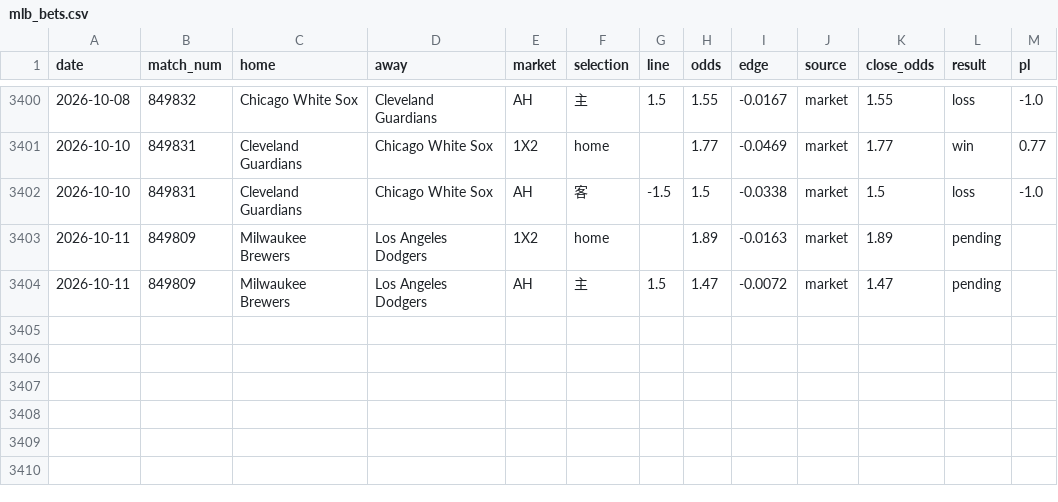
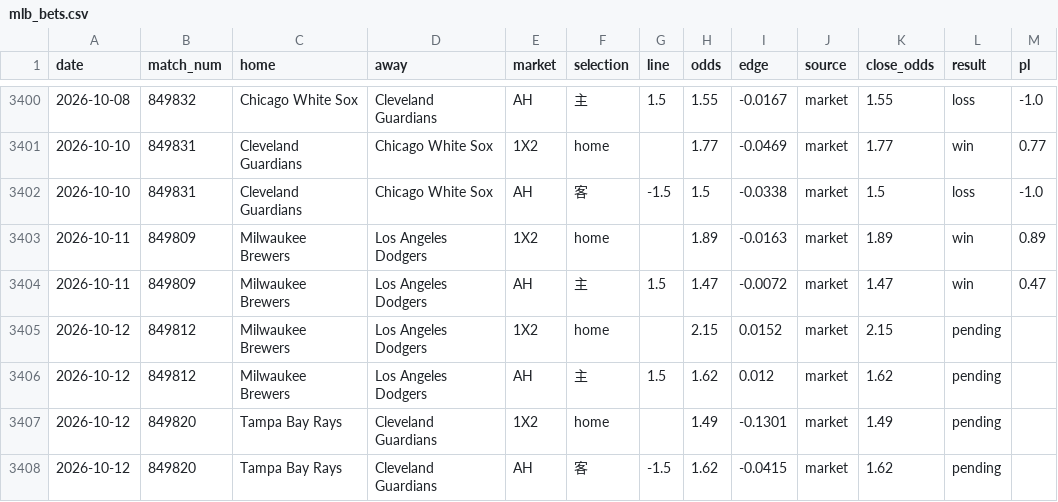
Before and after one commit to c49037027-svg/football, a CSV file: data/mlb_bets.csv, drawn as a sheet; only a part is shown, gaps mark what is left out.

```diff
--- a/data/mlb_bets.csv
+++ b/data/mlb_bets.csv
@@ -3402,3 +3402,7 @@ date,match_num,home,away,market,selection,line,odds,edge,source,close_odds,resul
 2026-10-10,849831,Cleveland Guardians,Chicago White Sox,AH,客,-1.5,1.5,-0.0338,market,1.5,loss,-1.0
-2026-10-11,849809,Milwaukee Brewers,Los Angeles Dodgers,1X2,home,,1.89,-0.0163,market,1.89,pending,
-2026-10-11,849809,Milwaukee Brewers,Los Angeles Dodgers,AH,主,1.5,1.47,-0.0072,market,1.47,pending,
+2026-10-11,849809,Milwaukee Brewers,Los Angeles Dodgers,1X2,home,,1.89,-0.0163,market,1.89,win,0.89
+2026-10-11,849809,Milwaukee Brewers,Los Angeles Dodgers,AH,主,1.5,1.47,-0.0072,market,1.47,win,0.47
+2026-10-12,849812,Milwaukee Brewers,Los Angeles Dodgers,1X2,home,,2.15,0.0152,market,2.15,pending,
+2026-10-12,849812,Milwaukee Brewers,Los Angeles Dodgers,AH,主,1.5,1.62,0.012,market,1.62,pending,
+2026-10-12,849820,Tampa Bay Rays,Cleveland Guardians,1X2,home,,1.49,-0.1301,market,1.49,pending,
+2026-10-12,849820,Tampa Bay Rays,Cleveland Guardians,AH,客,-1.5,1.62,-0.0415,market,1.62,pending,
```
Also changed, not shown: data/mlb.csv, data/mlb_model_bets.csv, 2 other files.
